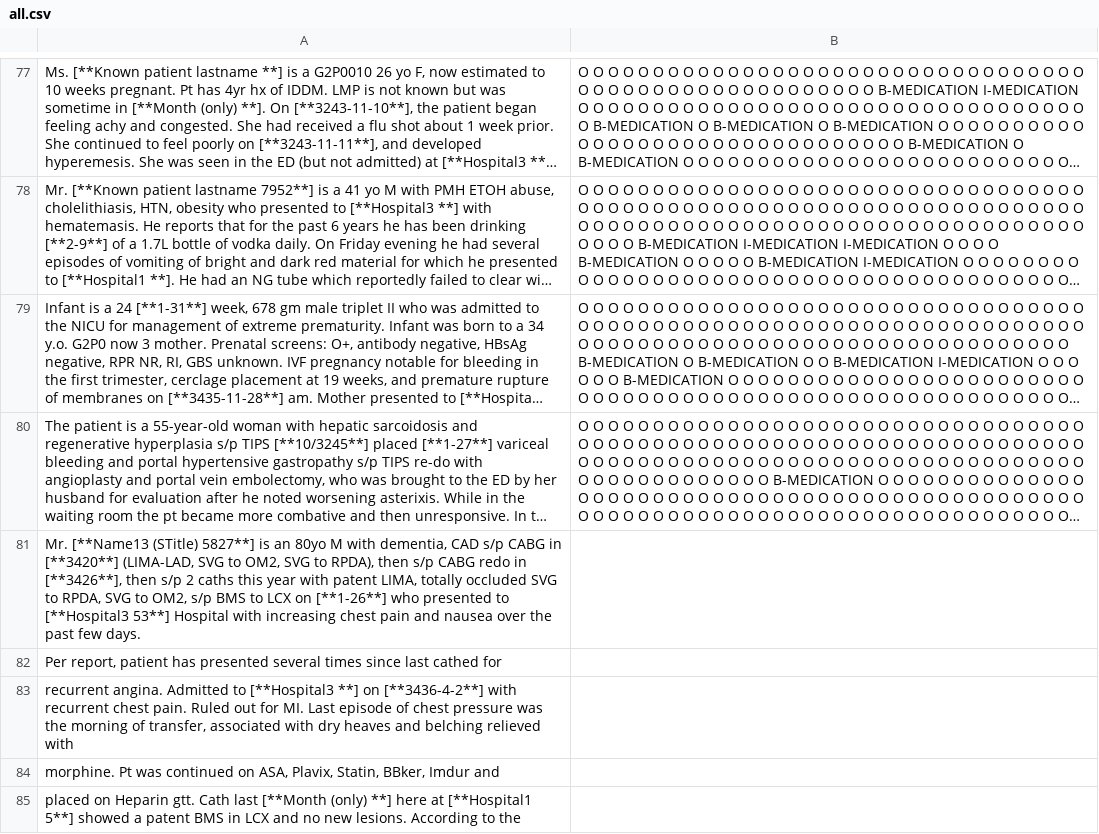
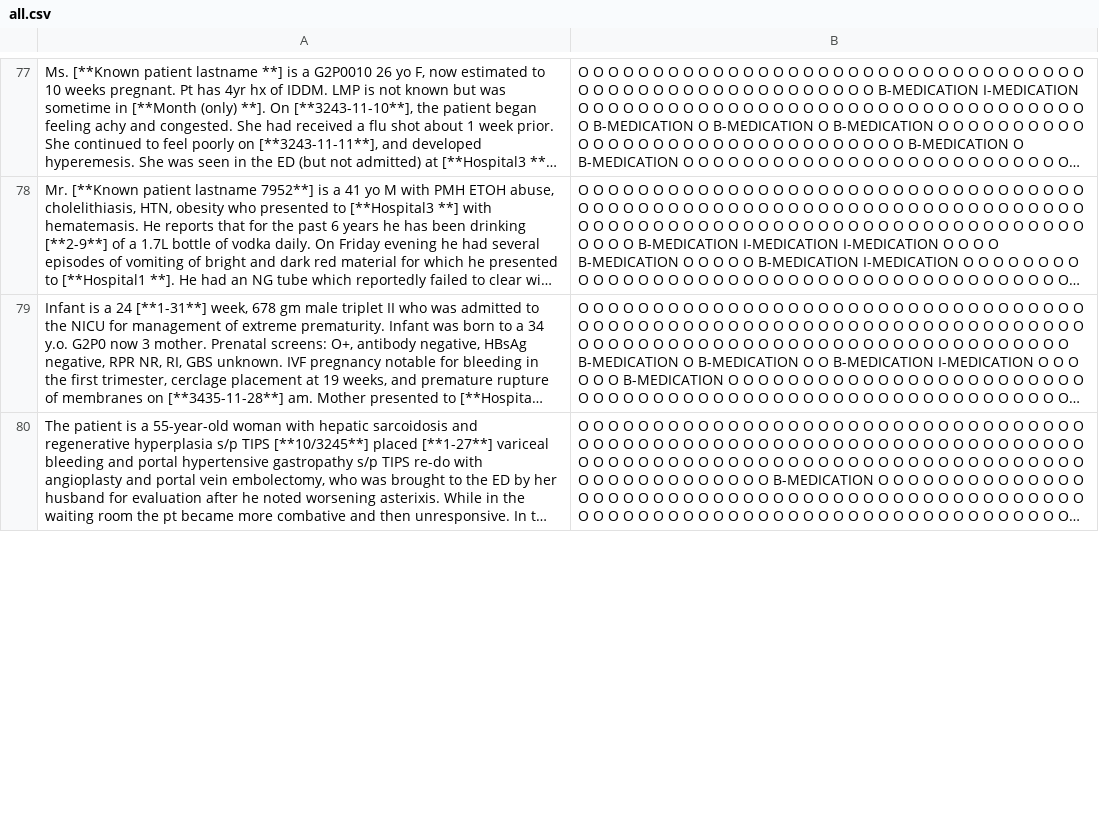
Before and after one commit to Padraig20/Disease-Detection-NLP, a CSV file: datasets/labelled_data/MEDICATION/all.csv, drawn as a sheet; only a part is shown, gaps mark what is left out; long unchanged cells end in …; removed rows and columns are numbered as before the commit, all else as after; the diff covers the shown part only; the diff names each change by its address in the sheet, - before the commit and + after, or states it on an @@ line.

```diff
--- a/datasets/labelled_data/MEDICATION/all.csv
+++ b/datasets/labelled_data/MEDICATION/all.csv
-row 81: Mr. [**Name13 (STitle) 5827**] is an 80yo M with dementia, CAD s/p CABG in [**3420**] (LIMA-LAD, SVG to OM2, SVG to RPDA), then s/p CABG redo in [**3426**], then s/p 2 caths this year with patent LIMA, totally occluded SVG to RPDA, SVG to OM2, s/p BMS to LCX on [**1-26**] who presented to [**Hospital3 53**] Hospital with increasing chest pain and nausea over the past few days.
-row 82: Per report, patient has presented several times since last cathed for
-row 83: recurrent angina. Admitted to [**Hospital3 **] on [**3436-4-2**] with recurrent chest pain. Ruled out for MI. Last episode of chest pressure was the morning of transfer, associated with dry heaves and belching relieved with
-row 84: morphine. Pt was continued on ASA, Plavix, Statin, BBker, Imdur and
-row 85: placed on Heparin gtt. Cath last [**Month (only) **] here at [**Hospital1 5**] showed a patent BMS in LCX and no new lesions. According to the
```
Also changed, not shown: 1 added row and 3 removed rows elsewhere in this file, datasets/labelled_data/MEASVAL/all.csv, datasets/labelled_data/MEDCOND/all.csv, 10 other files.
